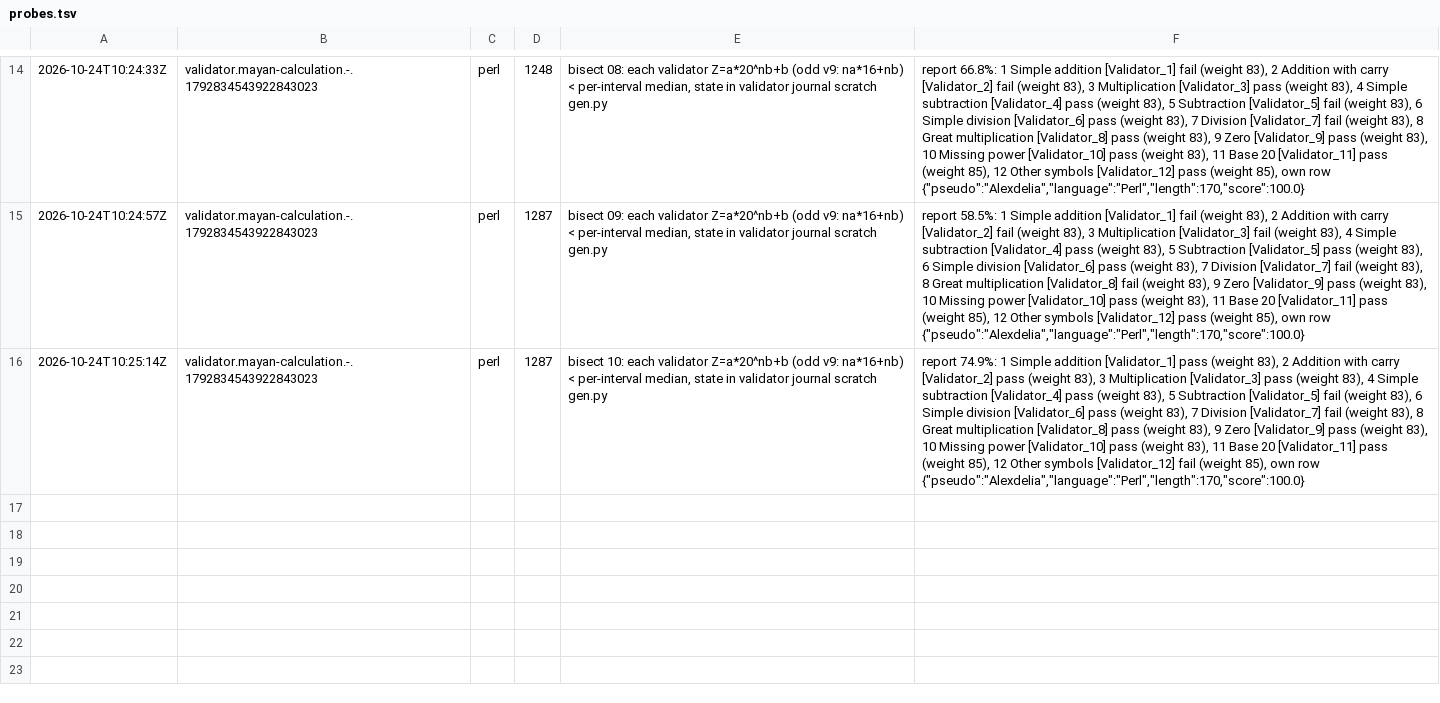
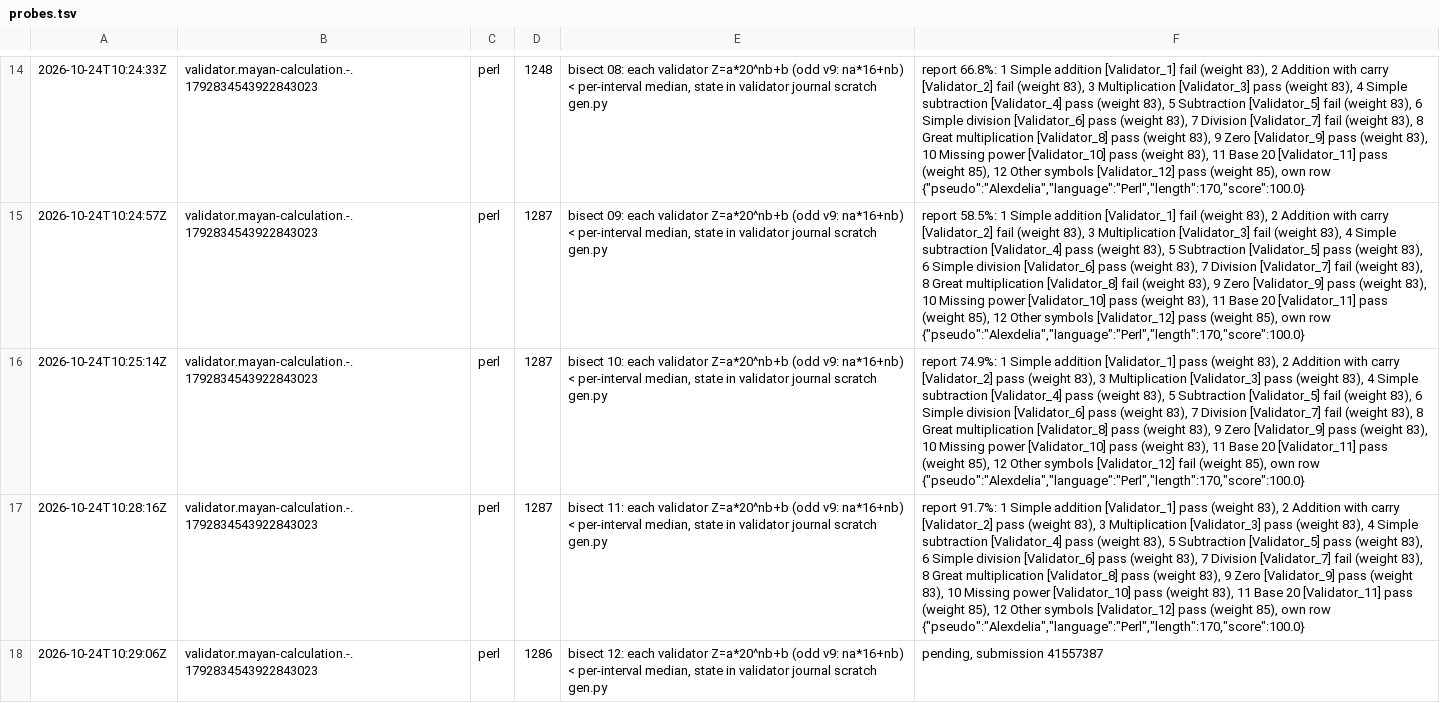
Before and after one commit to Alexdelia/puzzle, a TSV file: codingame/codegolf/puzzle/mayan-calculation/probe/probes.tsv, drawn as a sheet; only a part is shown, gaps mark what is left out; the diff names each change by its address in the sheet, - before the commit and + after, or states it on an @@ line.

Commit message:
chore(golf): probes mayan-calculation

```diff
--- a/codingame/codegolf/puzzle/mayan-calculation/probe/probes.tsv
+++ b/codingame/codegolf/puzzle/mayan-calculation/probe/probes.tsv
+row 17: 2026-10-24T10:28:16Z | validator.mayan-calculation.-.1792834543922843023 | perl | 1287 | bisect 11: each validator Z=a*20^nb+b (odd v9: na*16+nb) < per-interval median, state in validator journal scratch gen.py | report 91.7%: 1 Simple addition [Validator_1] pass (weight 83), 2 Addition with carry [Validator_2] pass (weight 83), 3 Multiplication [Validator_3] pass (weight 83), 4 Simple subtraction [Validator_4] pass (weight 83), 5 Subtraction [Validator_5] pass (weight 83), 6 Simple division [Validator_6] pass (weight 83), 7 Division [Validator_7] fail (weight 83), 8 Great multiplication [Validator_8] pass (weight 83), 9 Zero [Validator_9] pass (weight 83), 10 Missing power [Validator_10] pass (weight 83), 11 Base 20 [Validator_11] pass (weight 85), 12 Other symbols [Validator_12] pass (weight 85), own row {"pseudo":"Alexdelia","language":"Perl","length":170,"score":100.0}
+row 18: 2026-10-24T10:29:06Z | validator.mayan-calculation.-.1792834543922843023 | perl | 1286 | bisect 12: each validator Z=a*20^nb+b (odd v9: na*16+nb) < per-interval median, state in validator journal scratch gen.py | pending, submission 41557387
```
Also changed, not shown: 1 other file.
